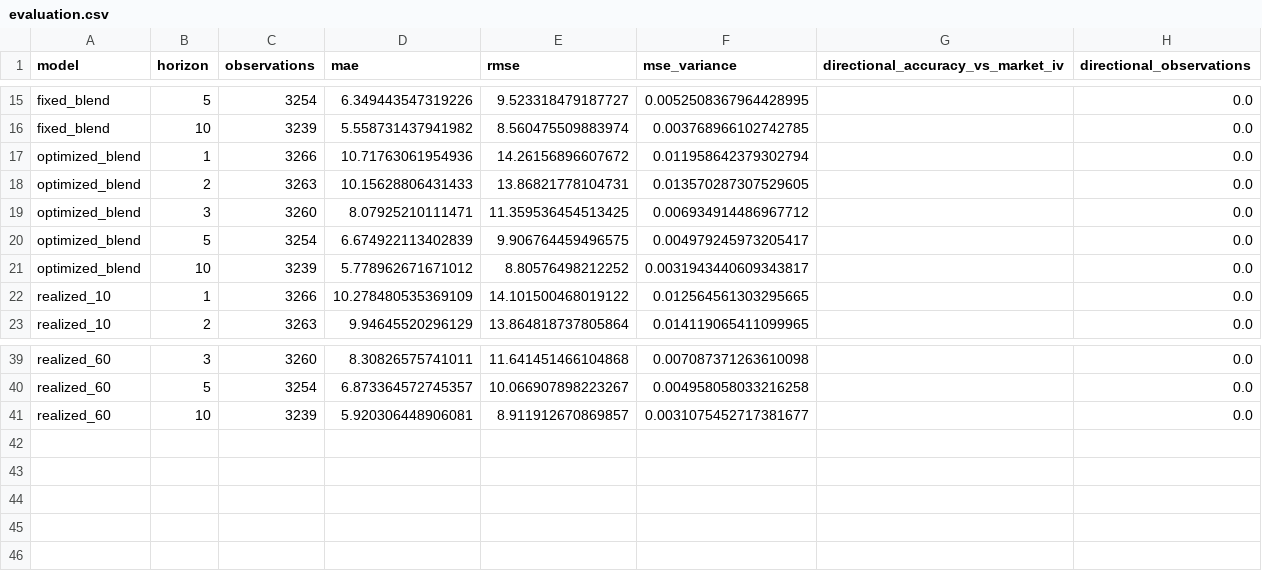
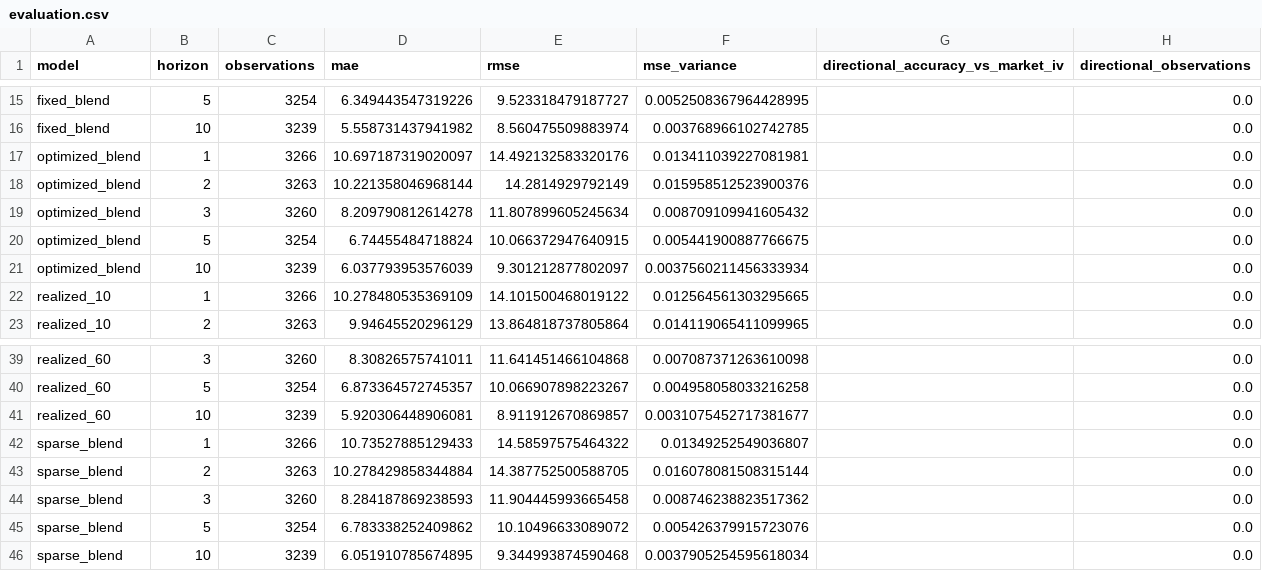
Before and after one commit to kv1514/fairval-spy-volatility-research, a CSV file: robinhood-fair-value-extension/volatility-research-output/evaluation.csv, drawn as a sheet; only a part is shown, gaps mark what is left out; the diff covers the shown part only.

```diff
--- a/robinhood-fair-value-extension/volatility-research-output/evaluation.csv
+++ b/robinhood-fair-value-extension/volatility-research-output/evaluation.csv
@@ -16,7 +16,7 @@ fixed_blend,5,3254,6.349443547319226,9.523318479187727,0.0052508367964428995,,0.
 fixed_blend,10,3239,5.558731437941982,8.560475509883974,0.003768966102742785,,0.0
-optimized_blend,1,3266,10.71763061954936,14.26156896607672,0.011958642379302794,,0.0
-optimized_blend,2,3263,10.15628806431433,13.86821778104731,0.013570287307529605,,0.0
-optimized_blend,3,3260,8.07925210111471,11.359536454513425,0.006934914486967712,,0.0
-optimized_blend,5,3254,6.674922113402839,9.906764459496575,0.004979245973205417,,0.0
-optimized_blend,10,3239,5.778962671671012,8.80576498212252,0.0031943440609343817,,0.0
+optimized_blend,1,3266,10.697187319020097,14.492132583320176,0.013411039227081981,,0.0
+optimized_blend,2,3263,10.221358046968144,14.2814929792149,0.015958512523900376,,0.0
+optimized_blend,3,3260,8.209790812614278,11.807899605245634,0.008709109941605432,,0.0
+optimized_blend,5,3254,6.74455484718824,10.066372947640915,0.005441900887766675,,0.0
+optimized_blend,10,3239,6.037793953576039,9.301212877802097,0.0037560211456333934,,0.0
 realized_10,1,3266,10.278480535369109,14.101500468019122,0.012564561303295665,,0.0
@@ -41 +41,6 @@ realized_60,5,3254,6.873364572745357,10.066907898223267,0.004958058033216258,,0.
 realized_60,10,3239,5.920306448906081,8.911912670869857,0.0031075452717381677,,0.0
+sparse_blend,1,3266,10.73527885129433,14.58597575464322,0.01349252549036807,,0.0
+sparse_blend,2,3263,10.278429858344884,14.387752500588705,0.016078081508315144,,0.0
+sparse_blend,3,3260,8.284187869238593,11.904445993665458,0.008746238823517362,,0.0
+sparse_blend,5,3254,6.783338252409862,10.10496633089072,0.005426379915723076,,0.0
+sparse_blend,10,3239,6.051910785674895,9.344993874590468,0.0037905254595618034,,0.0
```
Also changed, not shown: 30 edited cells elsewhere in this file, robinhood-fair-value-extension/volatility-research-output/model_diagnostics.csv, robinhood-fair-value-extension/volatility-research-output/option_rankings.csv, 17 other files.
